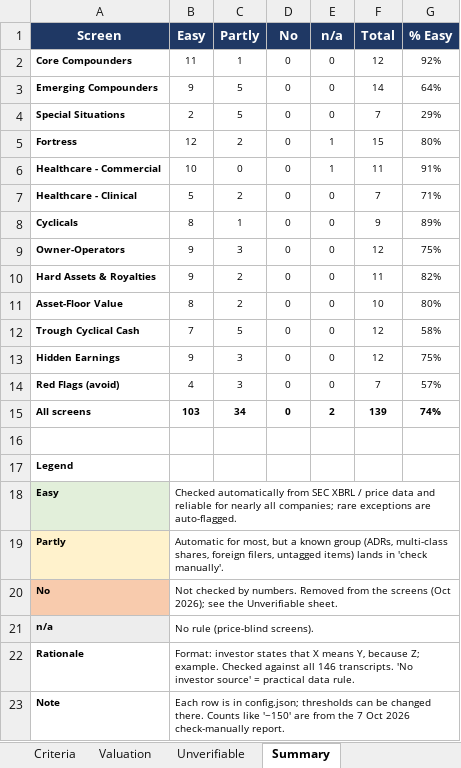
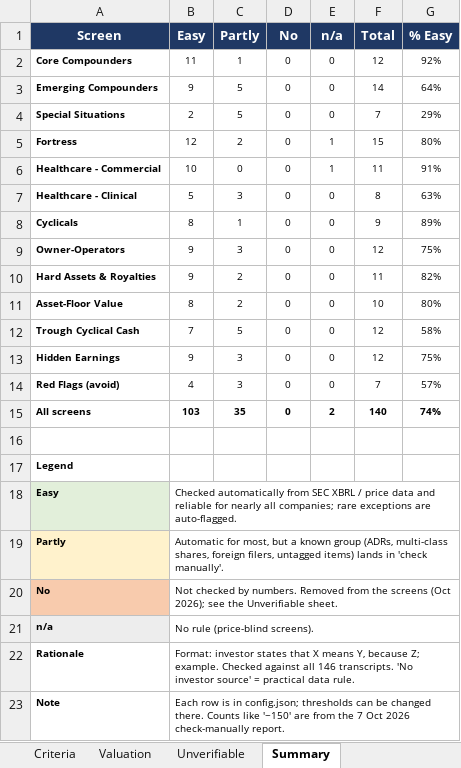
Before and after one commit to haing-dev/stock-screener, an Excel workbook: docs/criteria/Screener_Criteria.xlsx, sheet Summary, drawn as a sheet; values as stored, in another font and other column widths than the file's, no borders; the diff names each change by its address in the sheet, - before the commit and + after, or states it on an @@ line.

```diff
--- a/docs/criteria/Screener_Criteria.xlsx (sheet Summary)
+++ b/docs/criteria/Screener_Criteria.xlsx (sheet Summary)
-C7 (Partly): 2
+C7 (Partly): 3
-F7 (Total): 7
+F7 (Total): 8
-G7 (% Easy): 71%
+G7 (% Easy): 63%
-C15 (Partly): 34
+C15 (Partly): 35
-F15 (Total): 139
+F15 (Total): 140
```
Also changed, not shown: sheet Criteria, sheet Unverifiable, formulas that keep their value, 22 other files.
